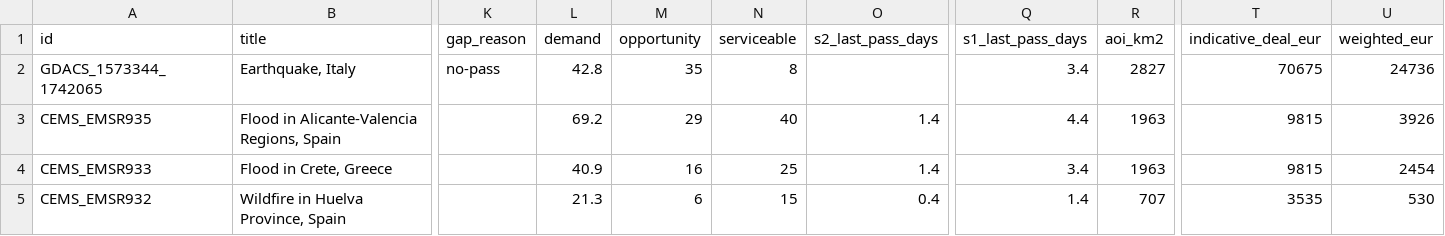
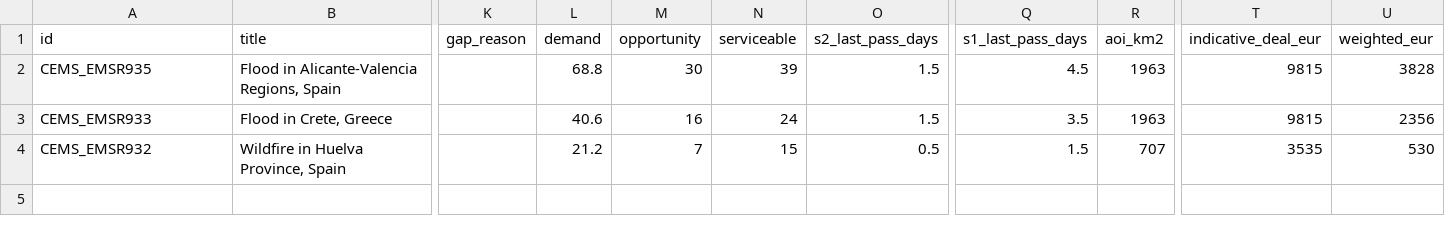
Before and after one commit to dchichorro/terrasignal, a CSV file: public/data/leads-eu-45.csv, drawn as a sheet; only a part is shown, gaps mark what is left out; removed rows and columns are numbered as before the commit, all else as after; rows hold the shown columns only; the diff names each change by its address in the sheet, - before the commit and + after, or states it on an @@ line.

```diff
--- a/public/data/leads-eu-45.csv
+++ b/public/data/leads-eu-45.csv
-row 2: GDACS_1573344_1742065 | Earthquake, Italy | no-pass | 42.8 | 35 | 8 |  | 3.4 | 2827 | 70675 | 24736
-L2 (demand): 69.2
+L2 (demand): 68.8
-M2 (opportunity): 29
+M2 (opportunity): 30
-N2 (serviceable): 40
+N2 (serviceable): 39
-O2:O3 (s2_last_pass_days): 1.4
+O2:O3 (s2_last_pass_days): 1.5
-Q2 (s1_last_pass_days): 4.4
+Q2 (s1_last_pass_days): 4.5
-U2 (weighted_eur): 3926
+U2 (weighted_eur): 3828
-L3 (demand): 40.9
+L3 (demand): 40.6
-N3 (serviceable): 25
+N3 (serviceable): 24
-Q3 (s1_last_pass_days): 3.4
+Q3 (s1_last_pass_days): 3.5
-U3 (weighted_eur): 2454
+U3 (weighted_eur): 2356
-L4 (demand): 21.3
+L4 (demand): 21.2
-M4 (opportunity): 6
+M4 (opportunity): 7
-O4 (s2_last_pass_days): 0.4
+O4 (s2_last_pass_days): 0.5
-Q4 (s1_last_pass_days): 1.4
+Q4 (s1_last_pass_days): 1.5
```
Also changed, not shown: public/data/leads-eu-30.csv, public/data/leads-global-30.csv, 11 other files.
